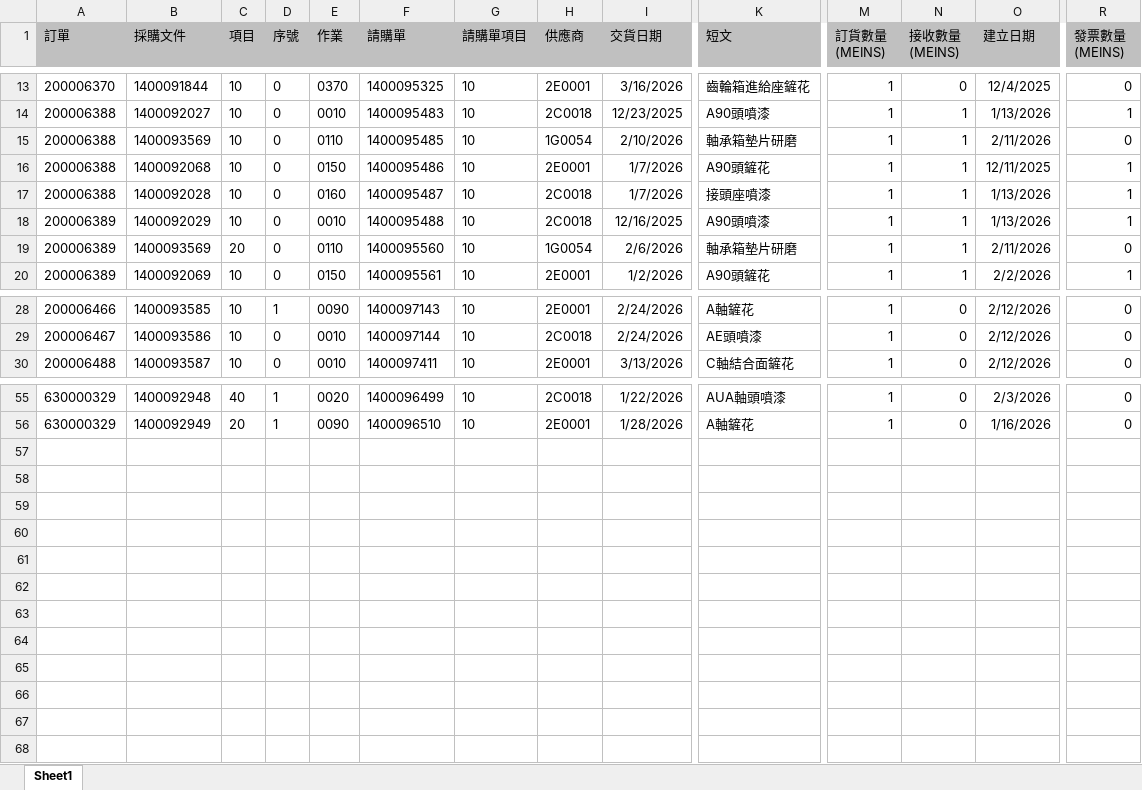
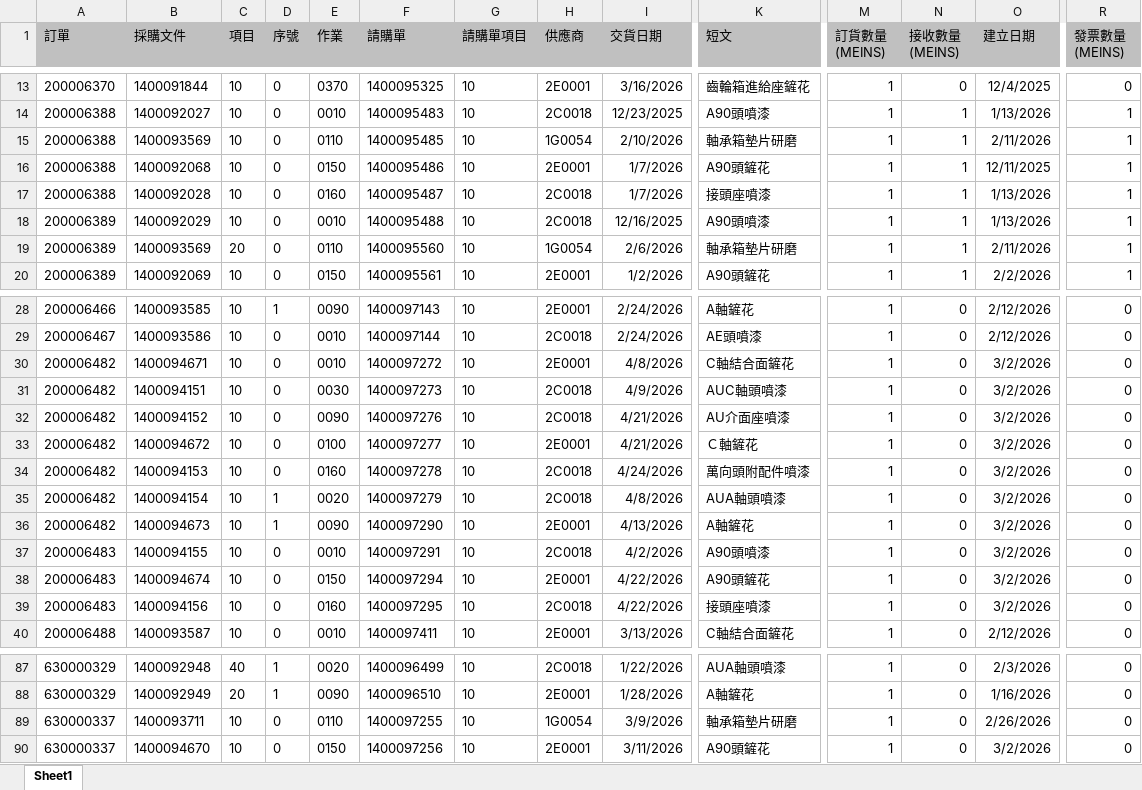
Before and after one commit to june8513/-, an Excel workbook: Newdata/請款.XLSX, sheet Sheet1, drawn as a sheet; only a part is shown, gaps mark what is left out; values as stored, in another font and other column widths than the file's, no borders; rows hold the shown columns only; the diff covers the shown part only; the diff names each change by its address in the sheet, - before the commit and + after, or states it on an @@ line.

```diff
--- a/Newdata/請款.XLSX (sheet Sheet1)
+++ b/Newdata/請款.XLSX (sheet Sheet1)
-R15 (發票數量 (MEINS)): 0
+R15 (發票數量 (MEINS)): 1
-R19 (發票數量 (MEINS)): 0
+R19 (發票數量 (MEINS)): 1
+row 30: 200006482 | 1400094671 | 10 | 0 | 0010 | 1400097272 | 10 | 2E0001 | 4/8/2026 | C軸結合面鏟花 | 1 | 0 | 3/2/2026 | 0
+row 31: 200006482 | 1400094151 | 10 | 0 | 0030 | 1400097273 | 10 | 2C0018 | 4/9/2026 | AUC軸頭噴漆 | 1 | 0 | 3/2/2026 | 0
+row 32: 200006482 | 1400094152 | 10 | 0 | 0090 | 1400097276 | 10 | 2C0018 | 4/21/2026 | AU介面座噴漆 | 1 | 0 | 3/2/2026 | 0
+row 33: 200006482 | 1400094672 | 10 | 0 | 0100 | 1400097277 | 10 | 2E0001 | 4/21/2026 | Ｃ軸鏟花 | 1 | 0 | 3/2/2026 | 0
+row 34: 200006482 | 1400094153 | 10 | 0 | 0160 | 1400097278 | 10 | 2C0018 | 4/24/2026 | 萬向頭附配件噴漆 | 1 | 0 | 3/2/2026 | 0
+row 35: 200006482 | 1400094154 | 10 | 1 | 0020 | 1400097279 | 10 | 2C0018 | 4/8/2026 | AUA軸頭噴漆 | 1 | 0 | 3/2/2026 | 0
+row 36: 200006482 | 1400094673 | 10 | 1 | 0090 | 1400097290 | 10 | 2E0001 | 4/13/2026 | A軸鏟花 | 1 | 0 | 3/2/2026 | 0
+row 37: 200006483 | 1400094155 | 10 | 0 | 0010 | 1400097291 | 10 | 2C0018 | 4/2/2026 | A90頭噴漆 | 1 | 0 | 3/2/2026 | 0
+row 38: 200006483 | 1400094674 | 10 | 0 | 0150 | 1400097294 | 10 | 2E0001 | 4/22/2026 | A90頭鏟花 | 1 | 0 | 3/2/2026 | 0
+row 39: 200006483 | 1400094156 | 10 | 0 | 0160 | 1400097295 | 10 | 2C0018 | 4/22/2026 | 接頭座噴漆 | 1 | 0 | 3/2/2026 | 0
+row 89: 630000337 | 1400093711 | 10 | 0 | 0110 | 1400097255 | 10 | 1G0054 | 3/9/2026 | 軸承箱墊片研磨 | 1 | 0 | 2/26/2026 | 0
+row 90: 630000337 | 1400094670 | 10 | 0 | 0150 | 1400097256 | 10 | 2E0001 | 3/11/2026 | A90頭鏟花 | 1 | 0 | 3/2/2026 | 0
```
Also changed, not shown: 22 added rows elsewhere in this sheet, Newdata/今日入庫.xlsx, Newdata/報工狀態.XLSX, 20 other files.
